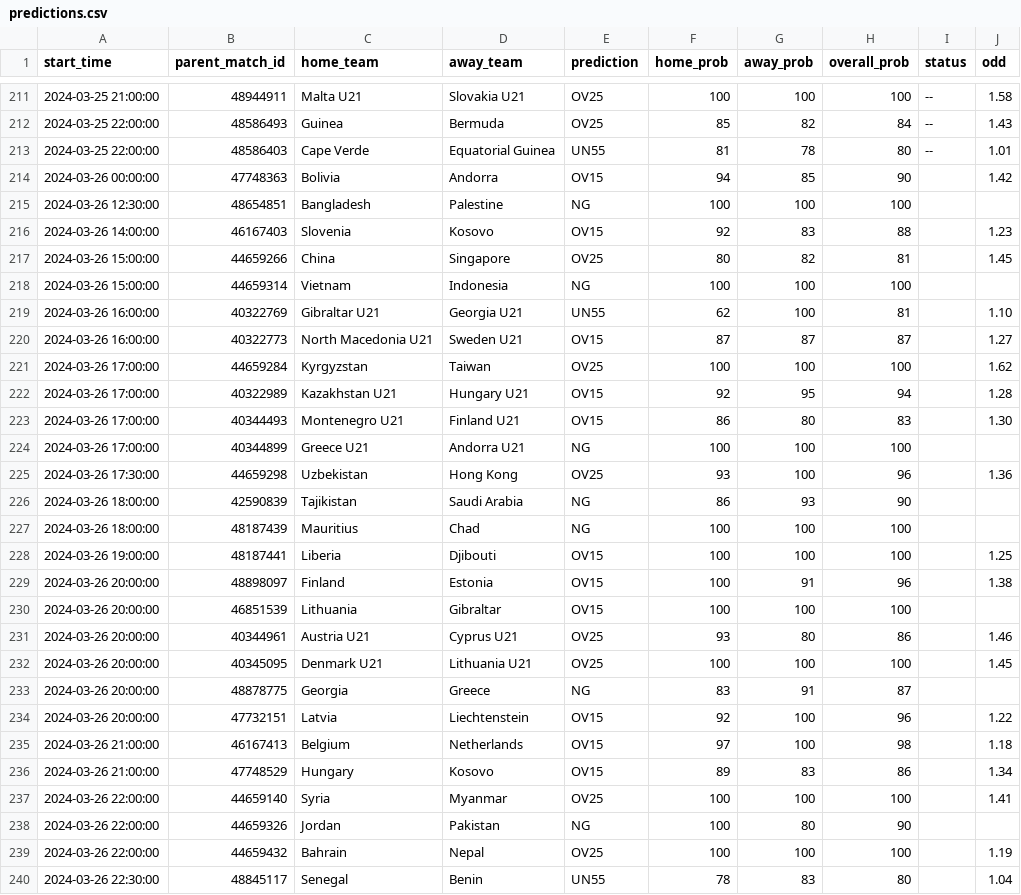
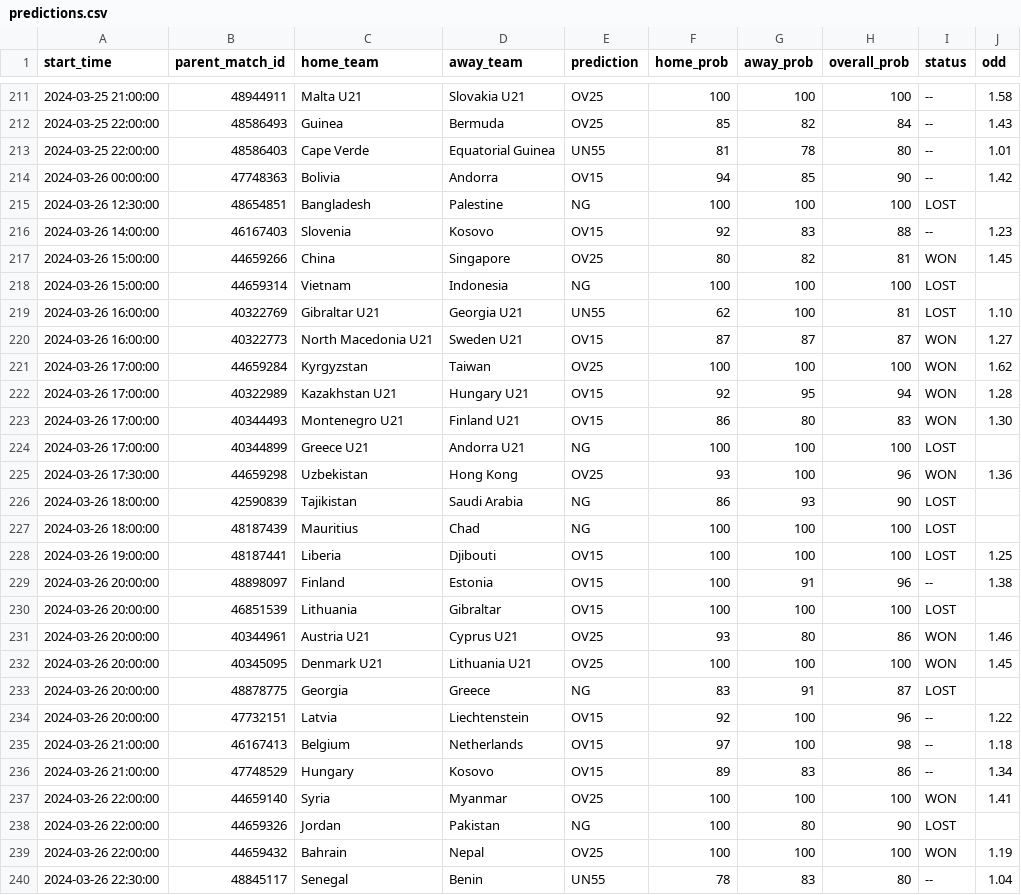
Before and after one commit to dennis-mutethia/soccer-predictions, a CSV file: docs/predictions.csv, drawn as a sheet; only a part is shown, gaps mark what is left out; the diff covers the shown part only.

```diff
--- a/docs/predictions.csv
+++ b/docs/predictions.csv
@@ -213,28 +213,28 @@ start_time,parent_match_id,home_team,away_team,prediction,home_prob,away_prob,ov
 2024-03-25 22:00:00,48586403,Cape Verde,Equatorial Guinea,UN55,81,78,80,--,1.01
-2024-03-26 00:00:00,47748363,Bolivia,Andorra,OV15,94,85,90,,1.42
-2024-03-26 12:30:00,48654851,Bangladesh,Palestine,NG,100,100,100,,
-2024-03-26 14:00:00,46167403,Slovenia,Kosovo,OV15,92,83,88,,1.23
-2024-03-26 15:00:00,44659266,China,Singapore,OV25,80,82,81,,1.45
-2024-03-26 15:00:00,44659314,Vietnam,Indonesia,NG,100,100,100,,
-2024-03-26 16:00:00,40322769,Gibraltar U21,Georgia U21,UN55,62,100,81,,1.10
-2024-03-26 16:00:00,40322773,North Macedonia U21,Sweden U21,OV15,87,87,87,,1.27
-2024-03-26 17:00:00,44659284,Kyrgyzstan,Taiwan,OV25,100,100,100,,1.62
-2024-03-26 17:00:00,40322989,Kazakhstan U21,Hungary U21,OV15,92,95,94,,1.28
-2024-03-26 17:00:00,40344493,Montenegro U21,Finland U21,OV15,86,80,83,,1.30
-2024-03-26 17:00:00,40344899,Greece U21,Andorra U21,NG,100,100,100,,
-2024-03-26 17:30:00,44659298,Uzbekistan,Hong Kong,OV25,93,100,96,,1.36
-2024-03-26 18:00:00,42590839,Tajikistan,Saudi Arabia,NG,86,93,90,,
-2024-03-26 18:00:00,48187439,Mauritius,Chad,NG,100,100,100,,
-2024-03-26 19:00:00,48187441,Liberia,Djibouti,OV15,100,100,100,,1.25
-2024-03-26 20:00:00,48898097,Finland,Estonia,OV15,100,91,96,,1.38
-2024-03-26 20:00:00,46851539,Lithuania,Gibraltar,OV15,100,100,100,,
-2024-03-26 20:00:00,40344961,Austria U21,Cyprus U21,OV25,93,80,86,,1.46
-2024-03-26 20:00:00,40345095,Denmark U21,Lithuania U21,OV25,100,100,100,,1.45
-2024-03-26 20:00:00,48878775,Georgia,Greece,NG,83,91,87,,
-2024-03-26 20:00:00,47732151,Latvia,Liechtenstein,OV15,92,100,96,,1.22
-2024-03-26 21:00:00,46167413,Belgium,Netherlands,OV15,97,100,98,,1.18
-2024-03-26 21:00:00,47748529,Hungary,Kosovo,OV15,89,83,86,,1.34
-2024-03-26 22:00:00,44659140,Syria,Myanmar,OV25,100,100,100,,1.41
-2024-03-26 22:00:00,44659326,Jordan,Pakistan,NG,100,80,90,,
-2024-03-26 22:00:00,44659432,Bahrain,Nepal,OV25,100,100,100,,1.19
-2024-03-26 22:30:00,48845117,Senegal,Benin,UN55,78,83,80,,1.04
+2024-03-26 00:00:00,47748363,Bolivia,Andorra,OV15,94,85,90,--,1.42
+2024-03-26 12:30:00,48654851,Bangladesh,Palestine,NG,100,100,100,LOST,
+2024-03-26 14:00:00,46167403,Slovenia,Kosovo,OV15,92,83,88,--,1.23
+2024-03-26 15:00:00,44659266,China,Singapore,OV25,80,82,81,WON,1.45
+2024-03-26 15:00:00,44659314,Vietnam,Indonesia,NG,100,100,100,LOST,
+2024-03-26 16:00:00,40322769,Gibraltar U21,Georgia U21,UN55,62,100,81,LOST,1.10
+2024-03-26 16:00:00,40322773,North Macedonia U21,Sweden U21,OV15,87,87,87,WON,1.27
+2024-03-26 17:00:00,44659284,Kyrgyzstan,Taiwan,OV25,100,100,100,WON,1.62
+2024-03-26 17:00:00,40322989,Kazakhstan U21,Hungary U21,OV15,92,95,94,WON,1.28
+2024-03-26 17:00:00,40344493,Montenegro U21,Finland U21,OV15,86,80,83,WON,1.30
+2024-03-26 17:00:00,40344899,Greece U21,Andorra U21,NG,100,100,100,LOST,
+2024-03-26 17:30:00,44659298,Uzbekistan,Hong Kong,OV25,93,100,96,WON,1.36
+2024-03-26 18:00:00,42590839,Tajikistan,Saudi Arabia,NG,86,93,90,LOST,
+2024-03-26 18:00:00,48187439,Mauritius,Chad,NG,100,100,100,LOST,
+2024-03-26 19:00:00,48187441,Liberia,Djibouti,OV15,100,100,100,LOST,1.25
+2024-03-26 20:00:00,48898097,Finland,Estonia,OV15,100,91,96,--,1.38
+2024-03-26 20:00:00,46851539,Lithuania,Gibraltar,OV15,100,100,100,LOST,
+2024-03-26 20:00:00,40344961,Austria U21,Cyprus U21,OV25,93,80,86,WON,1.46
+2024-03-26 20:00:00,40345095,Denmark U21,Lithuania U21,OV25,100,100,100,WON,1.45
+2024-03-26 20:00:00,48878775,Georgia,Greece,NG,83,91,87,LOST,
+2024-03-26 20:00:00,47732151,Latvia,Liechtenstein,OV15,92,100,96,--,1.22
+2024-03-26 21:00:00,46167413,Belgium,Netherlands,OV15,97,100,98,--,1.18
+2024-03-26 21:00:00,47748529,Hungary,Kosovo,OV15,89,83,86,--,1.34
+2024-03-26 22:00:00,44659140,Syria,Myanmar,OV25,100,100,100,WON,1.41
+2024-03-26 22:00:00,44659326,Jordan,Pakistan,NG,100,80,90,LOST,
+2024-03-26 22:00:00,44659432,Bahrain,Nepal,OV25,100,100,100,WON,1.19
+2024-03-26 22:30:00,48845117,Senegal,Benin,UN55,78,83,80,--,1.04
```
Also changed, not shown: 2 added rows and 11 edited cells elsewhere in this file, data/upcoming_matches.csv.
